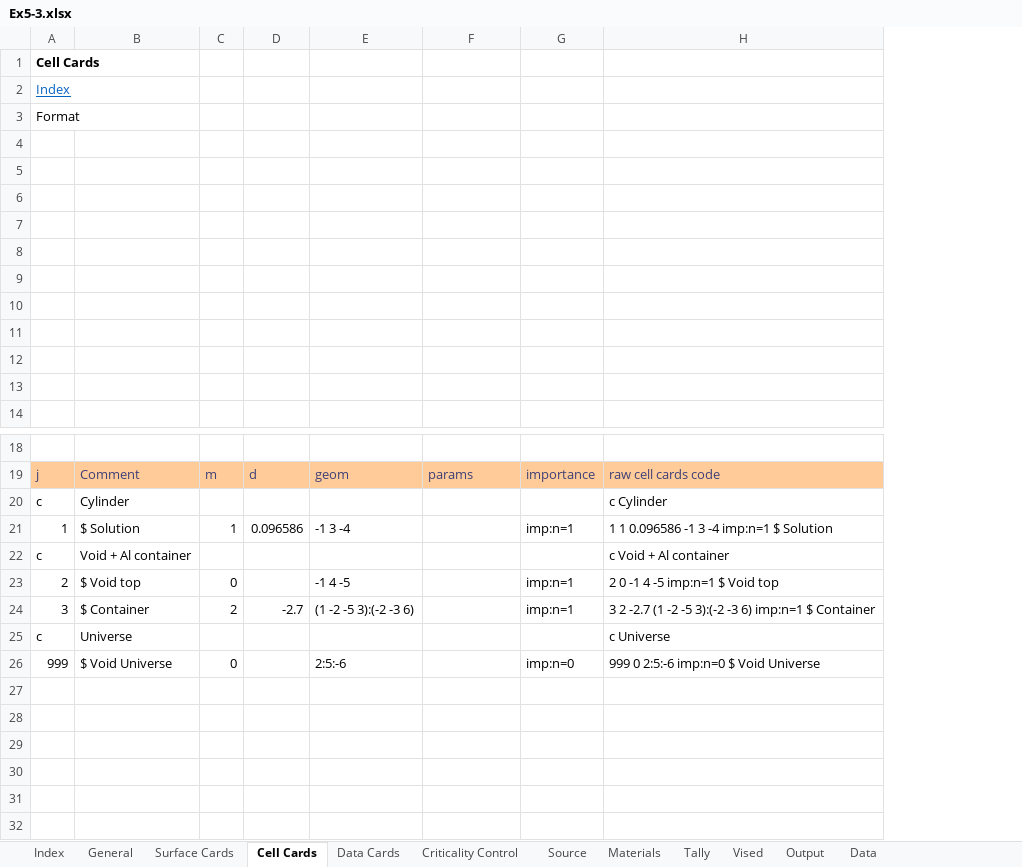
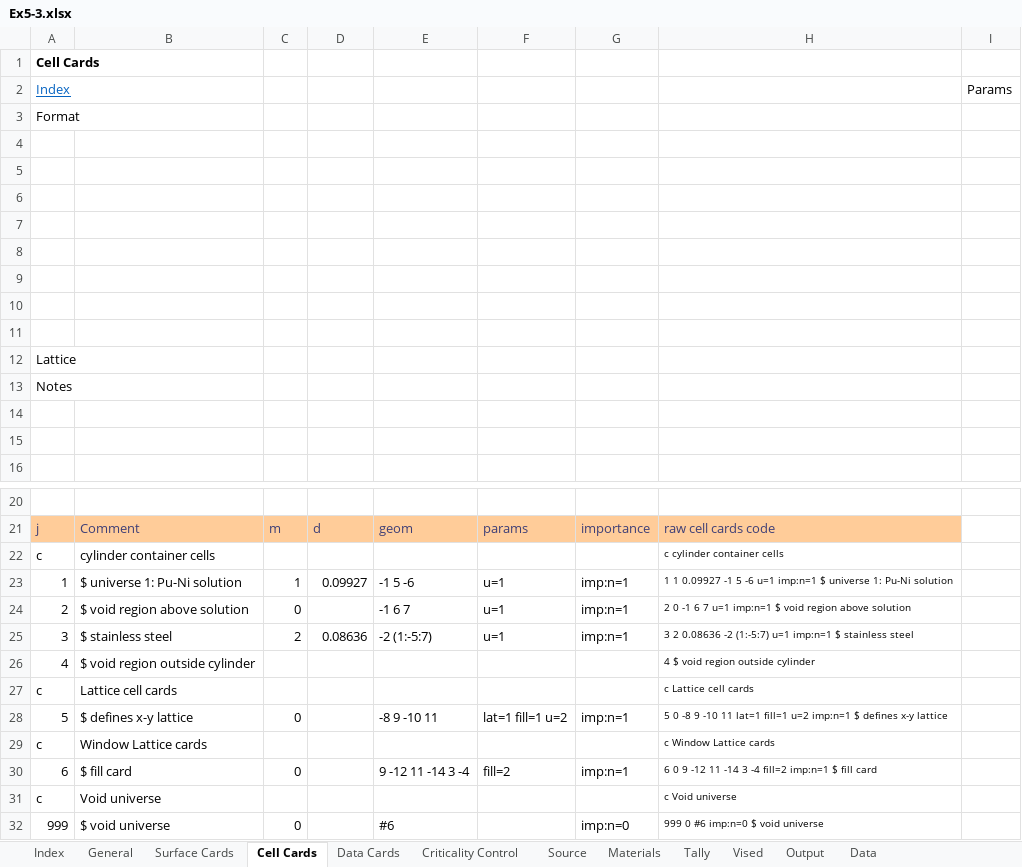
Before and after one commit to patrickdolloso/MCNP6-Criticality-Primer, an Excel workbook: MCNP Example Runs/Ex5-3/Ex5-3.xlsx, sheet Cell Cards, drawn as a sheet; only a part is shown, gaps mark what is left out; values as stored, in another font and other column widths than the file's, no borders; charts and pictures not drawn; removed rows and columns are numbered as before the commit, all else as after; the diff names each change by its address in the sheet, - before the commit and + after, or states it on an @@ line.

```diff
--- a/MCNP Example Runs/Ex5-3/Ex5-3.xlsx (sheet Cell Cards)
+++ b/MCNP Example Runs/Ex5-3/Ex5-3.xlsx (sheet Cell Cards)
-column B, rows 19-23: Comment | Cylinder | $ Solution | Void + Al container | $ Void top; rows 25-26: Universe | $ Void Universe
+column B, rows 21-23: Comment | cylinder container cells | $ universe 1: Pu-Ni solution; rows 27-28: Lattice cell cards | $ defines x-y lattice; rows 31-32: Void universe | $ void universe
-column E, rows 19-23: geom |  | -1 3 -4 |  | -1 4 -5; row 26: 2:5:-6
+column E, rows 21-23: geom |  | -1 5 -6; row 28: -8 9 -10 11; row 32: #6
-column H, rows 19-23: raw cell cards code | c Cylinder | 1 1 0.096586 -1 3 -4 imp:n=1 $ Solution | c Void + Al container | 2 0 -1 4 -5 imp:n=1 $ Void top; rows 25-26: c Universe | 999 0 2:5:-6 imp:n=0 $ Void Universe
+column H, rows 21-23: raw cell cards code | c cylinder container cells | 1 1 0.09927 -1 5 -6 u=1 imp:n=1 $ universe 1: Pu-Ni solution; rows 27-28: c Lattice cell cards | 5 0 -8 9 -10 11 lat=1 fill=1 u=2 imp:n=1 $ defines x-y lattice; rows 31-32: c Void universe | 999 0 #6 imp:n=0 $ void universe
+column I, row 2: Params
+row 12: Lattice
+row 13: Notes
-D23: 0.096586
+D23: 0.09927
-F23: (empty)
+F23: u=1
+row 24: 2 | $ void region above solution | 0 |  | -1 6 7 | u=1 | imp:n=1 | 2 0 -1 6 7 u=1 imp:n=1 $ void region above solution
+row 25: 3 | $ stainless steel | 2 | 0.08636 | -2 (1:-5:7) | u=1 | imp:n=1 | 3 2 0.08636 -2 (1:-5:7) u=1 imp:n=1 $ stainless steel
+row 26: 4 | $ void region outside cylinder |  |  |  |  |  | 4 $ void region outside cylinder
-A28: 2
+A28: 5
-F28: (empty)
+F28: lat=1 fill=1 u=2
-row 24: 3 | $ Container | 2 | -2.7 | (1 -2 -5 3):(-2 -3 6) |  | imp:n=1 | 3 2 -2.7 (1 -2 -5 3):(-2 -3 6) imp:n=1 $ Container
+row 29: c | Window Lattice cards |  |  |  |  |  | c Window Lattice cards
+row 30: 6 | $ fill card | 0 |  | 9 -12 11 -14 3 -4 | fill=2 | imp:n=1 | 6 0 9 -12 11 -14 3 -4 fill=2 imp:n=1 $ fill card
```
Also changed, not shown: sheet Output, sheet Materials, sheet Surface Cards, sheet General, sheet Source, sheet Data, 2 more sheets, formulas that keep their value, charts or pictures, 1 other file.
